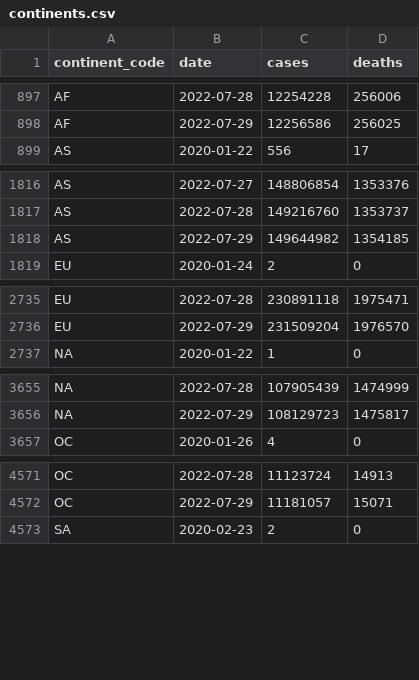
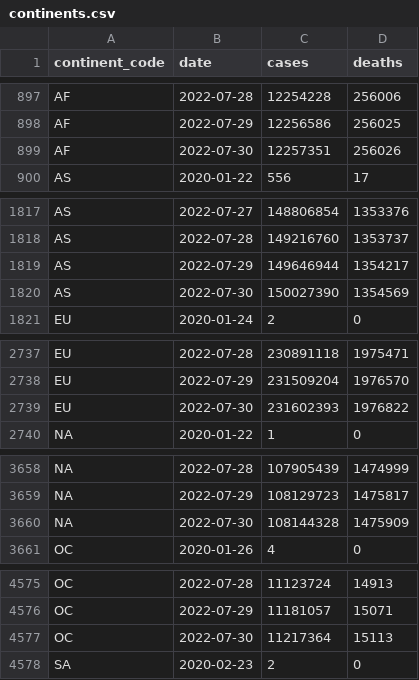
Before and after one commit to WorldHealthOrganization/xform-covid-casecount-jhu, a CSV file: output/continents.csv, drawn as a sheet; only a part is shown, gaps mark what is left out; the diff covers the shown part only.

```diff
--- a/output/continents.csv
+++ b/output/continents.csv
@@ -898,2 +898,3 @@ AF,2022-07-28,12254228,256006
 AF,2022-07-29,12256586,256025
+AF,2022-07-30,12257351,256026
 AS,2020-01-22,556,17
@@ -1817,3 +1818,4 @@ AS,2022-07-27,148806854,1353376
 AS,2022-07-28,149216760,1353737
-AS,2022-07-29,149644982,1354185
+AS,2022-07-29,149646944,1354217
+AS,2022-07-30,150027390,1354569
 EU,2020-01-24,2,0
@@ -2736,2 +2738,3 @@ EU,2022-07-28,230891118,1975471
 EU,2022-07-29,231509204,1976570
+EU,2022-07-30,231602393,1976822
 "NA",2020-01-22,1,0
@@ -3656,2 +3659,3 @@ EU,2022-07-29,231509204,1976570
 "NA",2022-07-29,108129723,1475817
+"NA",2022-07-30,108144328,1475909
 OC,2020-01-26,4,0
@@ -4572,2 +4576,3 @@ OC,2022-07-28,11123724,14913
 OC,2022-07-29,11181057,15071
+OC,2022-07-30,11217364,15113
 SA,2020-02-23,2,0
```
Also changed, not shown: 1 added row elsewhere in this file, output/global.csv, output/who_regions.csv.
